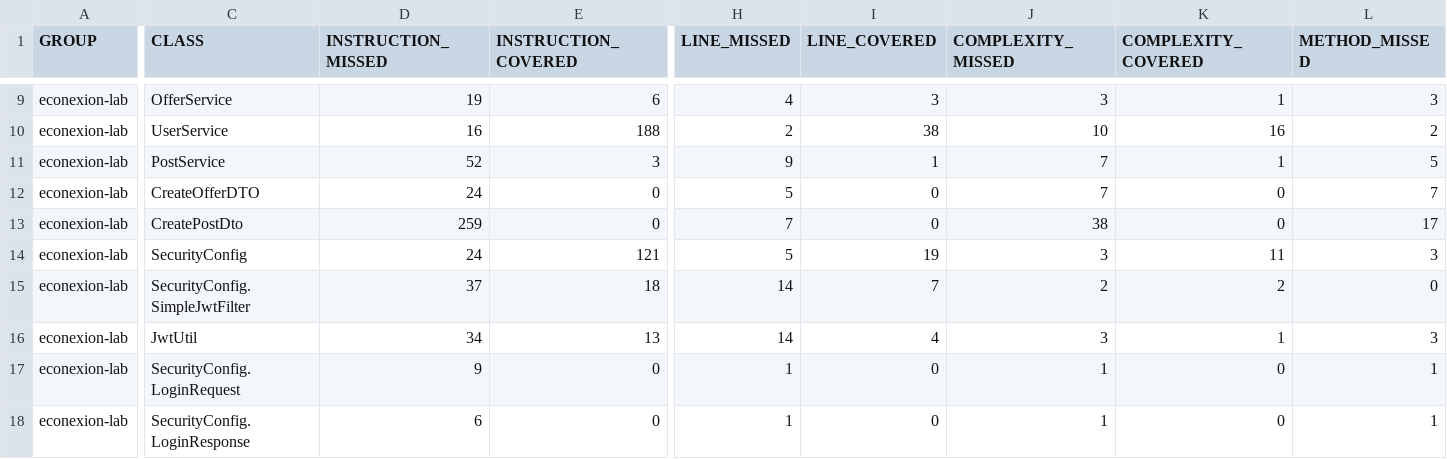
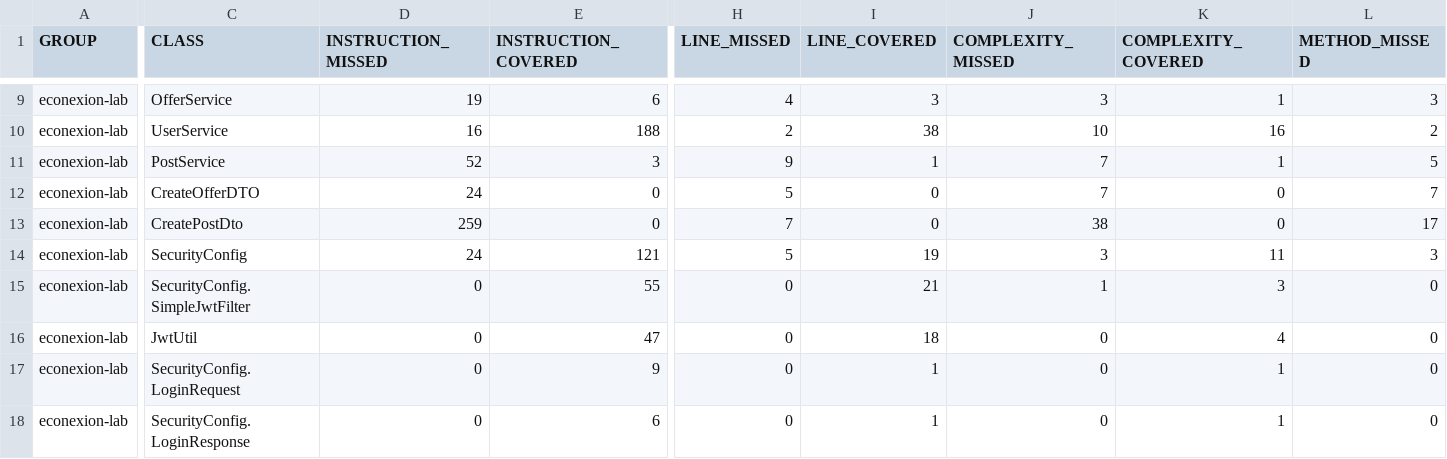
Before and after one commit to XxELIngexX/Econexion-back, a CSV file: target/site/jacoco/jacoco.csv, drawn as a sheet; only a part is shown, gaps mark what is left out; the diff covers the shown part only; the diff names each change by its address in the sheet, - before the commit and + after, or states it on an @@ line.

```diff
--- a/target/site/jacoco/jacoco.csv
+++ b/target/site/jacoco/jacoco.csv
-D15 (INSTRUCTION_MISSED): 37
+D15 (INSTRUCTION_MISSED): 0
-E15 (INSTRUCTION_COVERED): 18
+E15 (INSTRUCTION_COVERED): 55
-H15:H16 (LINE_MISSED): 14
+H15:H16 (LINE_MISSED): 0
-I15 (LINE_COVERED): 7
+I15 (LINE_COVERED): 21
-J15 (COMPLEXITY_MISSED): 2
+J15 (COMPLEXITY_MISSED): 1
-K15 (COMPLEXITY_COVERED): 2
+K15 (COMPLEXITY_COVERED): 3
-D16 (INSTRUCTION_MISSED): 34
+D16 (INSTRUCTION_MISSED): 0
-E16 (INSTRUCTION_COVERED): 13
+E16 (INSTRUCTION_COVERED): 47
-I16 (LINE_COVERED): 4
+I16 (LINE_COVERED): 18
-J16 (COMPLEXITY_MISSED): 3
+J16 (COMPLEXITY_MISSED): 0
-K16 (COMPLEXITY_COVERED): 1
+K16 (COMPLEXITY_COVERED): 4
-L16 (METHOD_MISSED): 3
+L16 (METHOD_MISSED): 0
-D17 (INSTRUCTION_MISSED): 9
+D17 (INSTRUCTION_MISSED): 0
-E17 (INSTRUCTION_COVERED): 0
+E17 (INSTRUCTION_COVERED): 9
-H17:H18 (LINE_MISSED): 1
+H17:H18 (LINE_MISSED): 0
-I17:I18 (LINE_COVERED): 0
+I17:I18 (LINE_COVERED): 1
-J17:J18 (COMPLEXITY_MISSED): 1
+J17:J18 (COMPLEXITY_MISSED): 0
-K17:K18 (COMPLEXITY_COVERED): 0
+K17:K18 (COMPLEXITY_COVERED): 1
-L17:L18 (METHOD_MISSED): 1
+L17:L18 (METHOD_MISSED): 0
-D18 (INSTRUCTION_MISSED): 6
+D18 (INSTRUCTION_MISSED): 0
-E18 (INSTRUCTION_COVERED): 0
+E18 (INSTRUCTION_COVERED): 6
```
Also changed, not shown: 13 edited cells elsewhere in this file, 31 other files.
